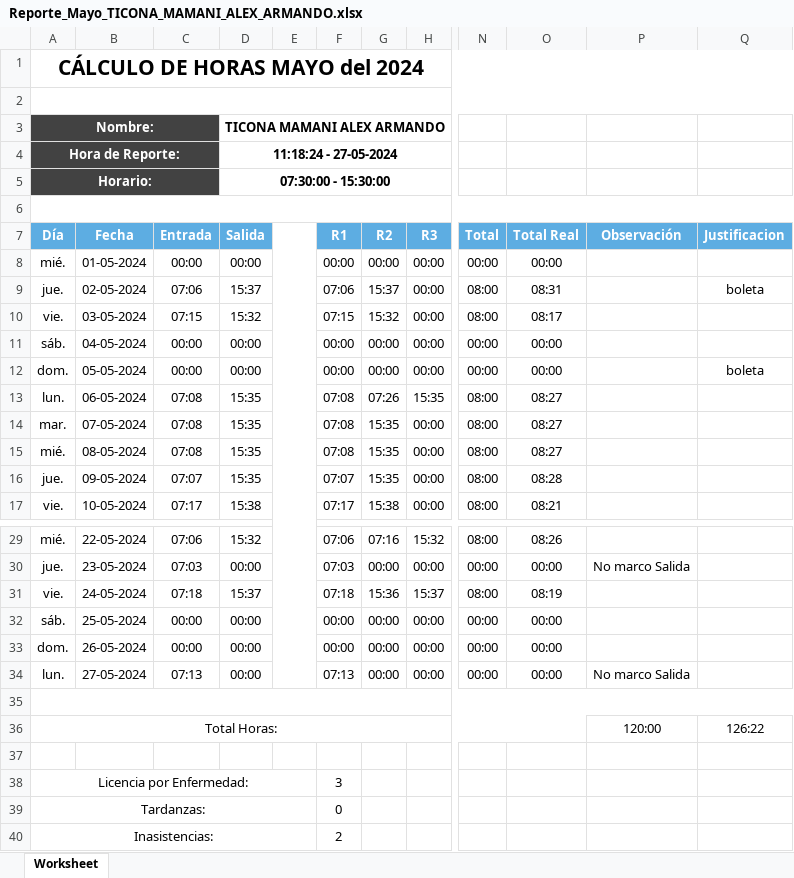
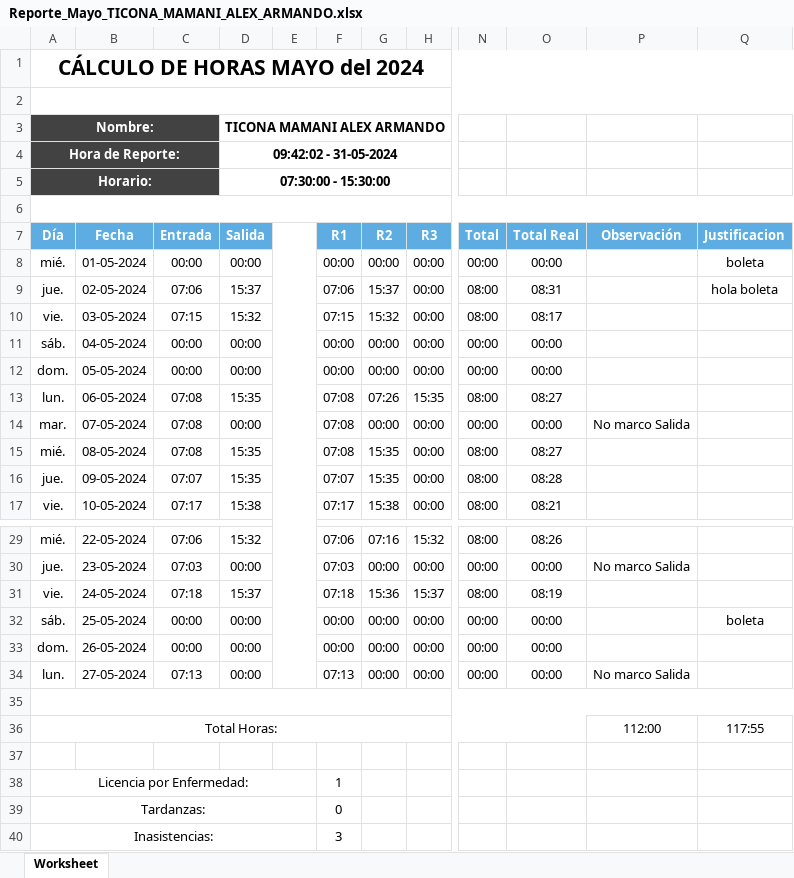
Before and after one commit to hunterlh4/asistencia3, an Excel workbook: Uploads/Reportes/Reporte_Mayo_TICONA_MAMANI_ALEX_ARMANDO.xlsx, sheet Worksheet, drawn as a sheet; only a part is shown, gaps mark what is left out; values as stored, in another font and other column widths than the file's, no borders; the diff names each change by its address in the sheet, - before the commit and + after, or states it on an @@ line.

```diff
--- a/Uploads/Reportes/Reporte_Mayo_TICONA_MAMANI_ALEX_ARMANDO.xlsx (sheet Worksheet)
+++ b/Uploads/Reportes/Reporte_Mayo_TICONA_MAMANI_ALEX_ARMANDO.xlsx (sheet Worksheet)
-D4 (Salida): 11:18:24 - 27-05-2024
+D4 (Salida): 09:42:02 - 31-05-2024
-Q8 (Justificacion): (empty)
+Q8 (Justificacion): boleta
-Q9 (Justificacion): boleta
+Q9 (Justificacion): hola boleta
-Q12 (Justificacion): boleta
+Q12 (Justificacion): (empty)
-D14 (Salida): 15:35
+D14 (Salida): 00:00
-G14 (R2): 15:35
+G14 (R2): 00:00
-N14 (Total): 08:00
+N14 (Total): 00:00
-O14 (Total Real): 08:27
+O14 (Total Real): 00:00
-P14 (Observación): (empty)
+P14 (Observación): No marco Salida
-Q32 (Justificacion): (empty)
+Q32 (Justificacion): boleta
-P36 (Observación): 120:00
+P36 (Observación): 112:00
-Q36 (Justificacion): 126:22
+Q36 (Justificacion): 117:55
-F38 (R1): 3
+F38 (R1): 1
-F40 (R1): 2
+F40 (R1): 3
```
Also changed, not shown: Uploads/Reportes/Reporte_Abril_TICONA_MAMANI_ALEX_ARMANDO.xlsx, 9 other files.
